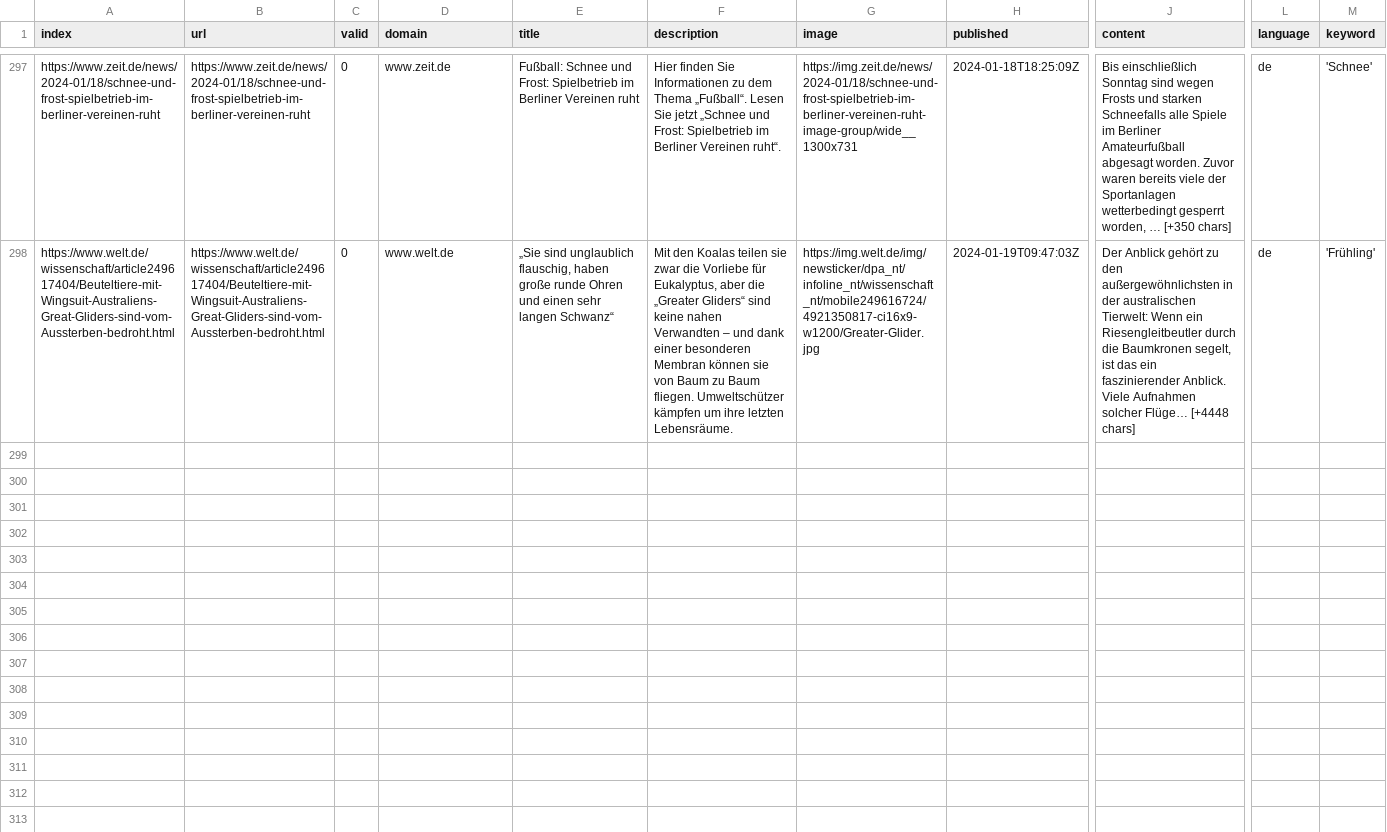
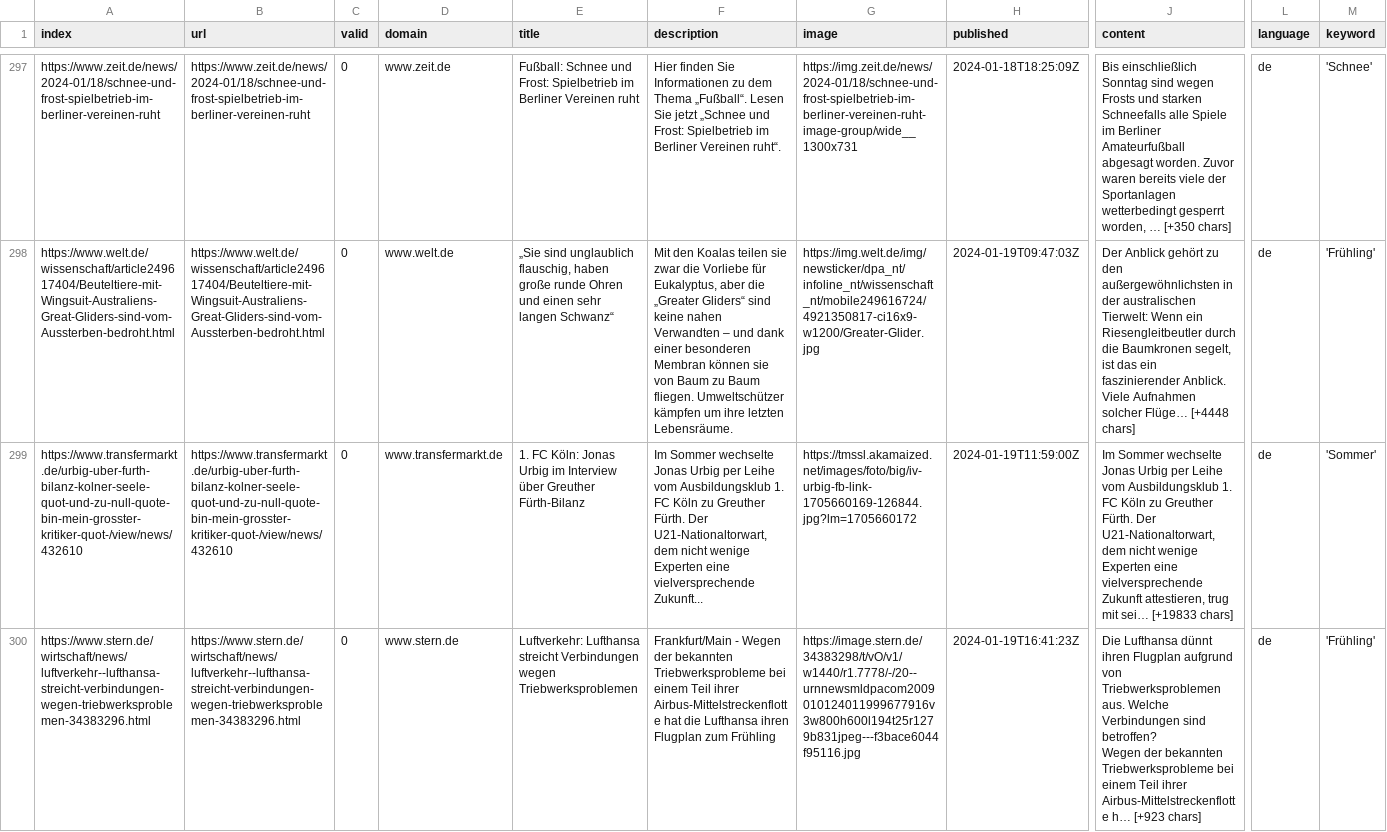
Before and after one commit to tlais147-physgeo01/snowIceIsComing, a CSV file: csv/news_2024_01.csv, drawn as a sheet; only a part is shown, gaps mark what is left out; rows hold the shown columns only; ↵ is a line break in a cell; the diff covers the shown part only; the diff names each change by its address in the sheet, - before the commit and + after, or states it on an @@ line.

```diff
--- a/csv/news_2024_01.csv
+++ b/csv/news_2024_01.csv
+row 299: https://www.transfermarkt.de/urbig-uber-furth-bilanz-kolner-seele-quot-und-zu-null-quote-bin-mein-grosster-kritiker-quot-/view/news/432610 | https://www.transfermarkt.de/urbig-uber-furth-bilanz-kolner-seele-quot-und-zu-null-quote-bin-mein-grosster-kritiker-quot-/view/news/432610 | 0 | www.transfermarkt.de | 1. FC Köln: Jonas Urbig im Interview über Greuther Fürth-Bilanz | Im Sommer wechselte Jonas Urbig per Leihe vom Ausbildungsklub 1. FC Köln zu Greuther Fürth. Der U21-Nationaltorwart, dem nicht wenige Experten eine vielversprechende Zukunft... | https://tmssl.akamaized.net/images/foto/big/iv-urbig-fb-link-1705660169-126844.jpg?lm=1705660172 | 2024-01-19T11:59:00Z | Im Sommer wechselte Jonas Urbig per Leihe vom Ausbildungsklub 1. FC Köln zu Greuther Fürth. Der U21-Nationaltorwart, dem nicht wenige Experten eine vielversprechende Zukunft attestieren, trug mit sei… [+19833 chars] | de | 'Sommer'
+row 300: https://www.stern.de/wirtschaft/news/luftverkehr--lufthansa-streicht-verbindungen-wegen-triebwerksproblemen-34383296.html | https://www.stern.de/wirtschaft/news/luftverkehr--lufthansa-streicht-verbindungen-wegen-triebwerksproblemen-34383296.html | 0 | www.stern.de | Luftverkehr: Lufthansa streicht Verbindungen wegen Triebwerksproblemen | Frankfurt/Main - Wegen der bekannten Triebwerksprobleme bei einem Teil ihrer Airbus-Mittelstreckenflotte hat die Lufthansa ihren Flugplan zum Frühling | https://image.stern.de/34383298/t/vO/v1/w1440/r1.7778/-/20--urnnewsmldpacom2009010124011999677916v3w800h600l194t25r1279b831jpeg---f3bace6044f95116.jpg | 2024-01-19T16:41:23Z | Die Lufthansa dünnt ihren Flugplan aufgrund von Triebwerksproblemen aus. Welche Verbindungen sind betroffen? ↵ Wegen der bekannten Triebwerksprobleme bei einem Teil ihrer Airbus-Mittelstreckenflotte h… [+923 chars] | de | 'Frühling'
```
Also changed, not shown: 1 added row elsewhere in this file, keywords.csv.
